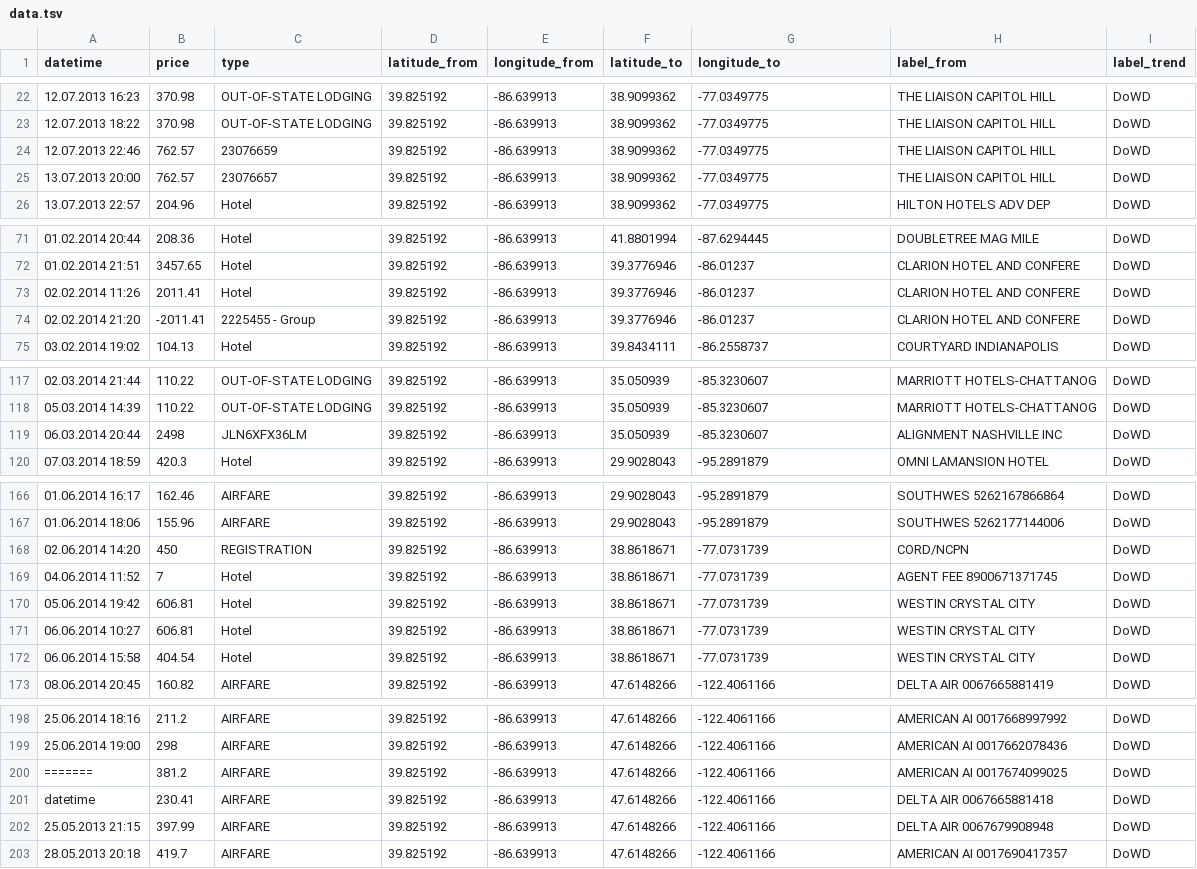
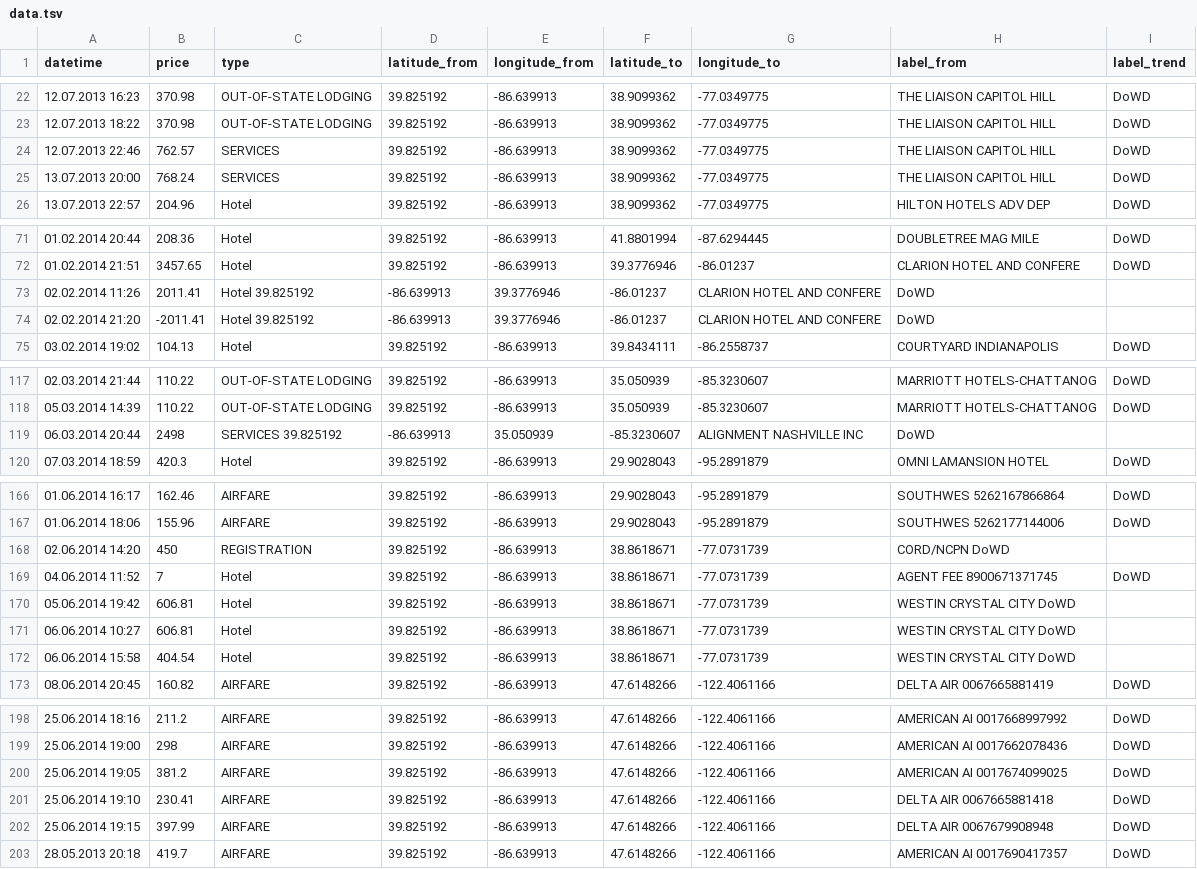
Before and after one commit to herhusky/IntraStateSpending, a TSV file: data.tsv, drawn as a sheet; only a part is shown, gaps mark what is left out; the diff covers the shown part only.

```diff
--- a/data.tsv
+++ b/data.tsv
@@ -23,4 +23,4 @@ datetime	price	type	latitude_from	longitude_from	latitude_to	longitude_to	label_
 12.07.2013 18:22	370.98	OUT-OF-STATE LODGING	39.825192	-86.639913	38.9099362	-77.0349775	THE LIAISON CAPITOL HILL  	DoWD
-12.07.2013 22:46	762.57	23076659	39.825192	-86.639913	38.9099362	-77.0349775	THE LIAISON CAPITOL HILL  	DoWD
-13.07.2013 20:00	762.57	23076657	39.825192	-86.639913	38.9099362	-77.0349775	THE LIAISON CAPITOL HILL  	DoWD
+12.07.2013 22:46	762.57	SERVICES	39.825192	-86.639913	38.9099362	-77.0349775	THE LIAISON CAPITOL HILL  	DoWD
+13.07.2013 20:00	768.24	SERVICES	39.825192	-86.639913	38.9099362	-77.0349775	THE LIAISON CAPITOL HILL  	DoWD
 13.07.2013 22:57	204.96	Hotel	39.825192	-86.639913	38.9099362	-77.0349775	HILTON HOTELS ADV DEP     	DoWD
@@ -72,4 +72,4 @@ datetime	price	type	latitude_from	longitude_from	latitude_to	longitude_to	label_
 01.02.2014 21:51	3457.65	Hotel	39.825192	-86.639913	39.3776946	-86.01237	CLARION HOTEL AND CONFERE 	DoWD
-02.02.2014 11:26	2011.41	Hotel	39.825192	-86.639913	39.3776946	-86.01237	CLARION HOTEL AND CONFERE 	DoWD
-02.02.2014 21:20	-2011.41	2225455 - Group                                   	39.825192	-86.639913	39.3776946	-86.01237	CLARION HOTEL AND CONFERE 	DoWD
+02.02.2014 11:26	2011.41	Hotel 39.825192	-86.639913	39.3776946	-86.01237	CLARION HOTEL AND CONFERE 	DoWD
+02.02.2014 21:20	-2011.41	Hotel 39.825192	-86.639913	39.3776946	-86.01237	CLARION HOTEL AND CONFERE 	DoWD
 03.02.2014 19:02	104.13	Hotel	39.825192	-86.639913	39.8434111	-86.2558737	COURTYARD INDIANAPOLIS    	DoWD
@@ -118,3 +118,3 @@ datetime	price	type	latitude_from	longitude_from	latitude_to	longitude_to	label_
 05.03.2014 14:39	110.22	OUT-OF-STATE LODGING	39.825192	-86.639913	35.050939	-85.3230607	MARRIOTT HOTELS-CHATTANOG 	DoWD
-06.03.2014 20:44	2498	JLN6XFX36LM                                       	39.825192	-86.639913	35.050939	-85.3230607	ALIGNMENT NASHVILLE INC   	DoWD
+06.03.2014 20:44	2498	SERVICES  39.825192	-86.639913	35.050939	-85.3230607	ALIGNMENT NASHVILLE INC   	DoWD
 07.03.2014 18:59	420.3	Hotel	39.825192	-86.639913	29.9028043	-95.2891879	OMNI LAMANSION HOTEL      	DoWD
@@ -167,7 +167,7 @@ datetime	price	type	latitude_from	longitude_from	latitude_to	longitude_to	label_
 01.06.2014 18:06	155.96	AIRFARE	39.825192	-86.639913	29.9028043	-95.2891879	SOUTHWES    5262177144006 	DoWD
-02.06.2014 14:20	450	REGISTRATION	39.825192	-86.639913	38.8618671	-77.0731739	CORD/NCPN                 	DoWD
+02.06.2014 14:20	450	REGISTRATION	39.825192	-86.639913	38.8618671	-77.0731739	CORD/NCPN   DoWD
 04.06.2014 11:52	7	Hotel	39.825192	-86.639913	38.8618671	-77.0731739	AGENT FEE   8900671371745 	DoWD
-05.06.2014 19:42	606.81	Hotel	39.825192	-86.639913	38.8618671	-77.0731739	WESTIN CRYSTAL CITY       	DoWD
-06.06.2014 10:27	606.81	Hotel	39.825192	-86.639913	38.8618671	-77.0731739	WESTIN CRYSTAL CITY       	DoWD
-06.06.2014 15:58	404.54	Hotel	39.825192	-86.639913	38.8618671	-77.0731739	WESTIN CRYSTAL CITY       	DoWD
+05.06.2014 19:42	606.81	Hotel	39.825192	-86.639913	38.8618671	-77.0731739	WESTIN CRYSTAL CITY   DoWD
+06.06.2014 10:27	606.81	Hotel	39.825192	-86.639913	38.8618671	-77.0731739	WESTIN CRYSTAL CITY   DoWD
+06.06.2014 15:58	404.54	Hotel	39.825192	-86.639913	38.8618671	-77.0731739	WESTIN CRYSTAL CITY   DoWD
 08.06.2014 20:45	160.82	AIRFARE	39.825192	-86.639913	47.6148266	-122.4061166	DELTA AIR   0067665881419 	DoWD
@@ -199,5 +199,5 @@ datetime	price	type	latitude_from	longitude_from	latitude_to	longitude_to	label_
 25.06.2014 19:00	298	AIRFARE	39.825192	-86.639913	47.6148266	-122.4061166	AMERICAN AI 0017662078436 	DoWD
-=======	381.2	AIRFARE	39.825192	-86.639913	47.6148266	-122.4061166	AMERICAN AI 0017674099025 	DoWD
-datetime	230.41	AIRFARE	39.825192	-86.639913	47.6148266	-122.4061166	DELTA AIR   0067665881418 	DoWD
-25.05.2013 21:15	397.99	AIRFARE	39.825192	-86.639913	47.6148266	-122.4061166	DELTA AIR   0067679908948 	DoWD
+25.06.2014 19:05	381.2	AIRFARE	39.825192	-86.639913	47.6148266	-122.4061166	AMERICAN AI 0017674099025 	DoWD
+25.06.2014 19:10	230.41	AIRFARE	39.825192	-86.639913	47.6148266	-122.4061166	DELTA AIR   0067665881418 	DoWD
+25.06.2014 19:15	397.99	AIRFARE	39.825192	-86.639913	47.6148266	-122.4061166	DELTA AIR   0067679908948 	DoWD
 28.05.2013 20:18	419.7	AIRFARE	39.825192	-86.639913	47.6148266	-122.4061166	AMERICAN AI 0017690417357 	DoWD
```
Also changed, not shown: 65 edited cells elsewhere in this file.
